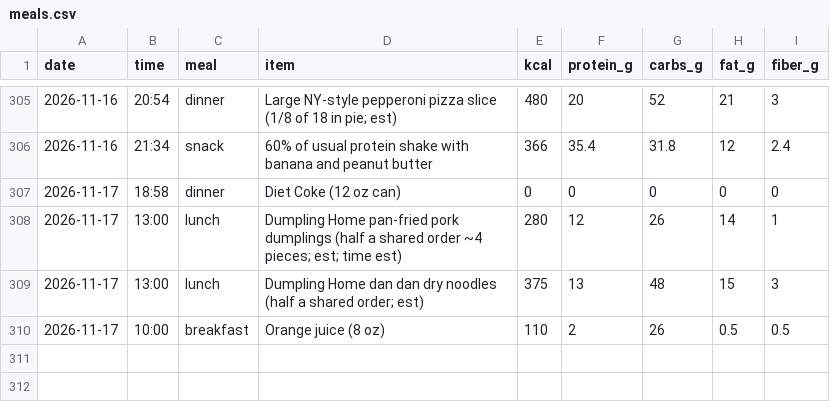
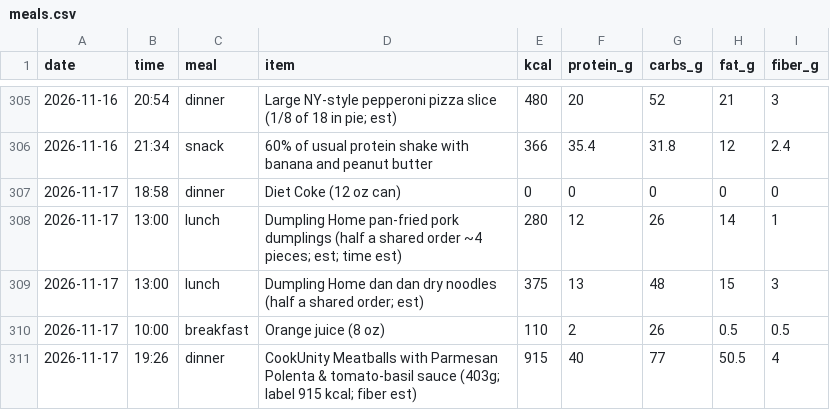
Before and after one commit to pondorasti/pondorasti, a CSV file: apps/macro/content/meals.csv, drawn as a sheet; only a part is shown, gaps mark what is left out; the diff names each change by its address in the sheet, - before the commit and + after, or states it on an @@ line.

```diff
--- a/apps/macro/content/meals.csv
+++ b/apps/macro/content/meals.csv
+row 311: 2026-11-17 | 19:26 | dinner | CookUnity Meatballs with Parmesan Polenta & tomato-basil sauce (403g; label 915 kcal; fiber est) | 915 | 40 | 77 | 50.5 | 4
```
